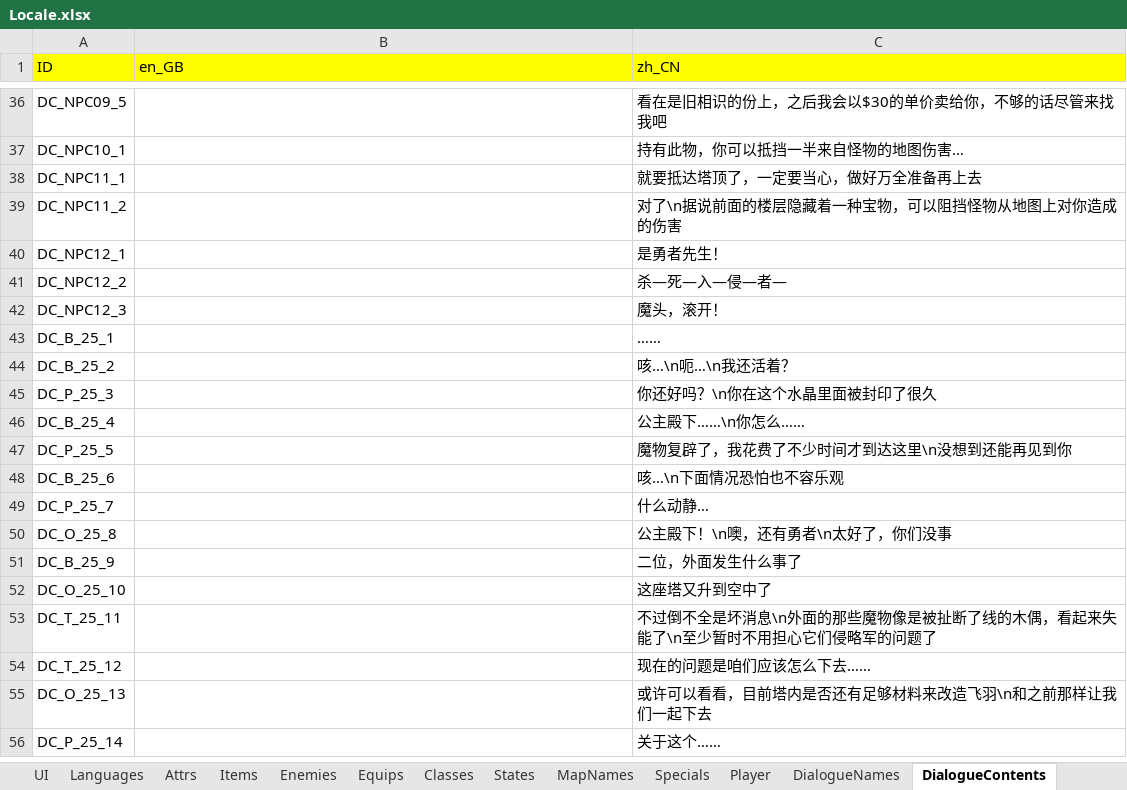
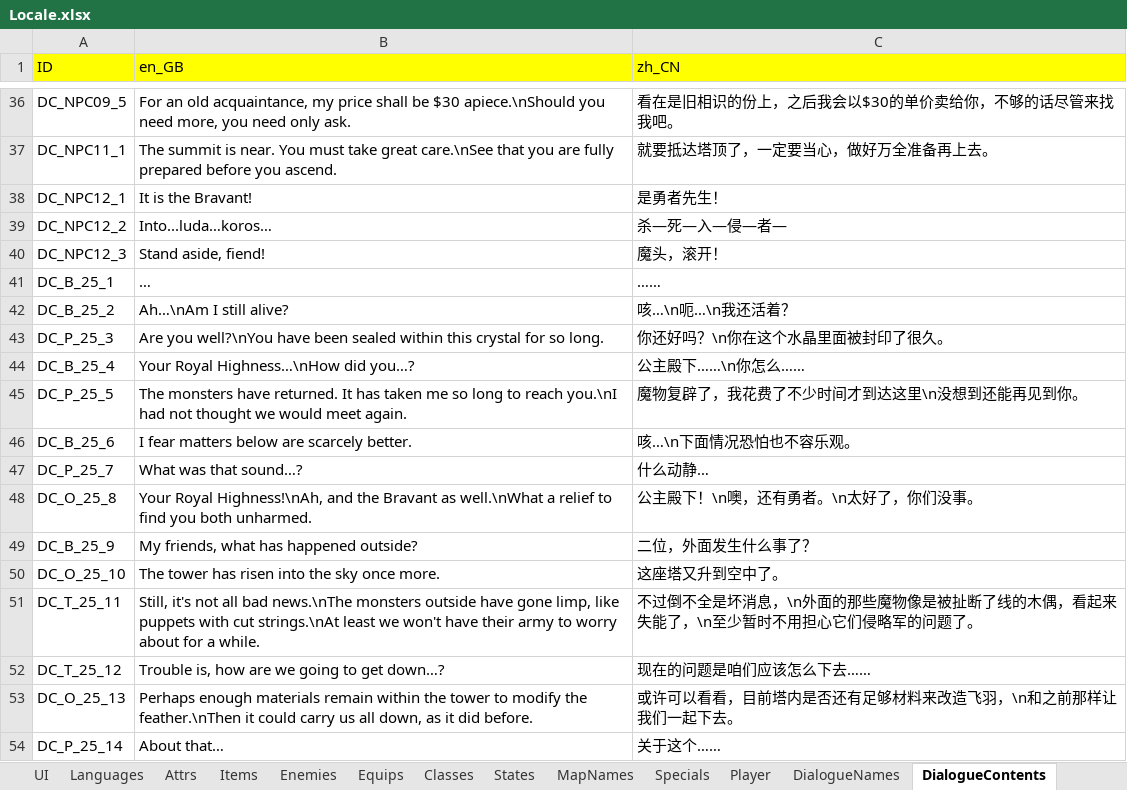
Before and after one commit to JasonLeon01/ProjectMT3, an Excel workbook: Data/Locale/Locale.xlsx, sheet DialogueContents, drawn as a sheet; only a part is shown, gaps mark what is left out; values as stored, in another font and other column widths than the file's, no borders; removed rows and columns are numbered as before the commit, all else as after; the diff covers the shown part only; the diff names each change by its address in the sheet, - before the commit and + after, or states it on an @@ line.

```diff
--- a/Data/Locale/Locale.xlsx (sheet DialogueContents)
+++ b/Data/Locale/Locale.xlsx (sheet DialogueContents)
-B36 (en_GB): (empty)
+B36 (en_GB): For an old acquaintance, my price shall be $30 apiece.\nShould you need more, you need only ask.
-C36 (zh_CN): 看在是旧相识的份上，之后我会以$30的单价卖给你，不够的话尽管来找我吧
+C36 (zh_CN): 看在是旧相识的份上，之后我会以$30的单价卖给你，不够的话尽管来找我吧。
-row 37: DC_NPC10_1 |  | 持有此物，你可以抵挡一半来自怪物的地图伤害…
-B37 (en_GB): (empty)
+B37 (en_GB): The summit is near. You must take great care.\nSee that you are fully prepared before you ascend.
-C37 (zh_CN): 就要抵达塔顶了，一定要当心，做好万全准备再上去
+C37 (zh_CN): 就要抵达塔顶了，一定要当心，做好万全准备再上去。
-row 39: DC_NPC11_2 |  | 对了\n据说前面的楼层隐藏着一种宝物，可以阻挡怪物从地图上对你造成的伤害
-B38 (en_GB): (empty)
+B38 (en_GB): It is the Bravant!
-B39 (en_GB): (empty)
+B39 (en_GB): Into...luda…koros…
-B40 (en_GB): (empty)
+B40 (en_GB): Stand aside, fiend!
-B41 (en_GB): (empty)
+B41 (en_GB): …
-B42 (en_GB): (empty)
+B42 (en_GB): Ah…\nAm I still alive?
-B43 (en_GB): (empty)
+B43 (en_GB): Are you well?\nYou have been sealed within this crystal for so long.
-C43 (zh_CN): 你还好吗？\n你在这个水晶里面被封印了很久
+C43 (zh_CN): 你还好吗？\n你在这个水晶里面被封印了很久。
-B44 (en_GB): (empty)
+B44 (en_GB): Your Royal Highness…\nHow did you…?
-B45 (en_GB): (empty)
+B45 (en_GB): The monsters have returned. It has taken me so long to reach you.\nI had not thought we would meet again.
-C45 (zh_CN): 魔物复辟了，我花费了不少时间才到达这里\n没想到还能再见到你
+C45 (zh_CN): 魔物复辟了，我花费了不少时间才到达这里\n没想到还能再见到你。
-B46 (en_GB): (empty)
+B46 (en_GB): I fear matters below are scarcely better.
-C46 (zh_CN): 咳…\n下面情况恐怕也不容乐观
+C46 (zh_CN): 咳…\n下面情况恐怕也不容乐观。
-B47 (en_GB): (empty)
+B47 (en_GB): What was that sound…?
-B48 (en_GB): (empty)
+B48 (en_GB): Your Royal Highness!\nAh, and the Bravant as well.\nWhat a relief to find you both unharmed.
-C48 (zh_CN): 公主殿下！\n噢，还有勇者\n太好了，你们没事
+C48 (zh_CN): 公主殿下！\n噢，还有勇者。\n太好了，你们没事。
-B49 (en_GB): (empty)
+B49 (en_GB): My friends, what has happened outside?
-C49 (zh_CN): 二位，外面发生什么事了
+C49 (zh_CN): 二位，外面发生什么事了？
-B50 (en_GB): (empty)
+B50 (en_GB): The tower has risen into the sky once more.
-C50 (zh_CN): 这座塔又升到空中了
+C50 (zh_CN): 这座塔又升到空中了。
-B51 (en_GB): (empty)
+B51 (en_GB): Still, it's not all bad news.\nThe monsters outside have gone limp, like puppets with cut strings.\nAt least we won't have their army to worry about for a while.
-C51 (zh_CN): …是坏消息\n外面的那些魔物像是被扯断了线的木偶，看起来失能了\n至少暂时不用担心它们侵略军的问题了
+C51 (zh_CN): …是坏消息，\n外面的那些魔物像是被扯断了线的木偶，看起来失能了，\n至少暂时不用担心它们侵略军的问题了。
-B52 (en_GB): (empty)
+B52 (en_GB): Trouble is, how are we going to get down…?
-B53 (en_GB): (empty)
+B53 (en_GB): Perhaps enough materials remain within the tower to modify the feather.\nThen it could carry us all down, as it did before.
-C53 (zh_CN): 或许可以看看，目前塔内是否还有足够材料来改造飞羽\n和之前那样让我们一起下去
+C53 (zh_CN): 或许可以看看，目前塔内是否还有足够材料来改造飞羽，\n和之前那样让我们一起下去。
-B54 (en_GB): (empty)
+B54 (en_GB): About that…
```
Also changed, not shown: 60 edited cells elsewhere in this sheet, 4 other files.
